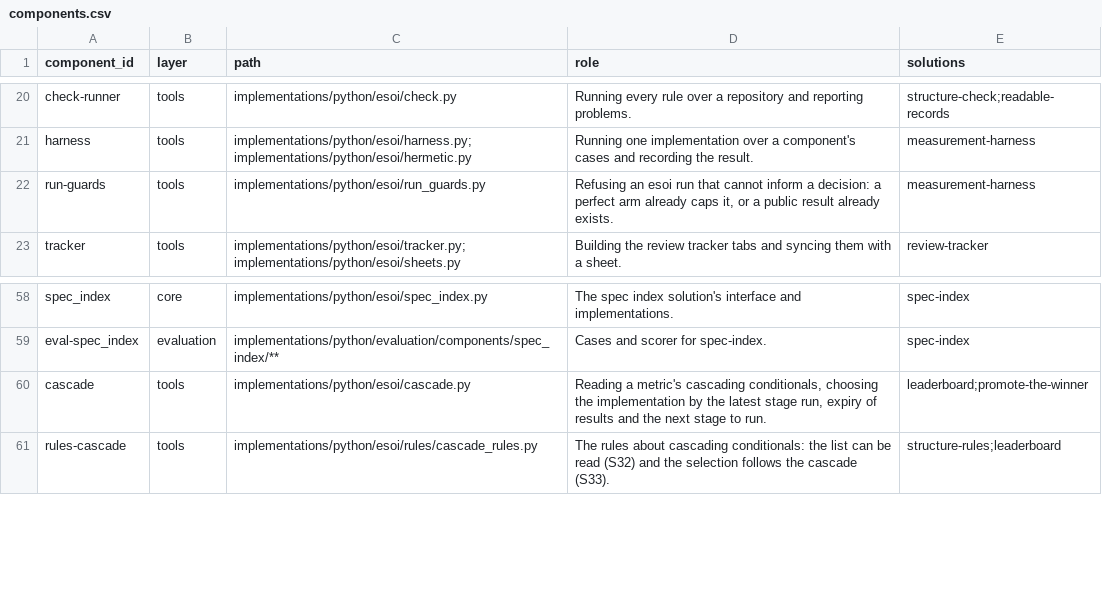
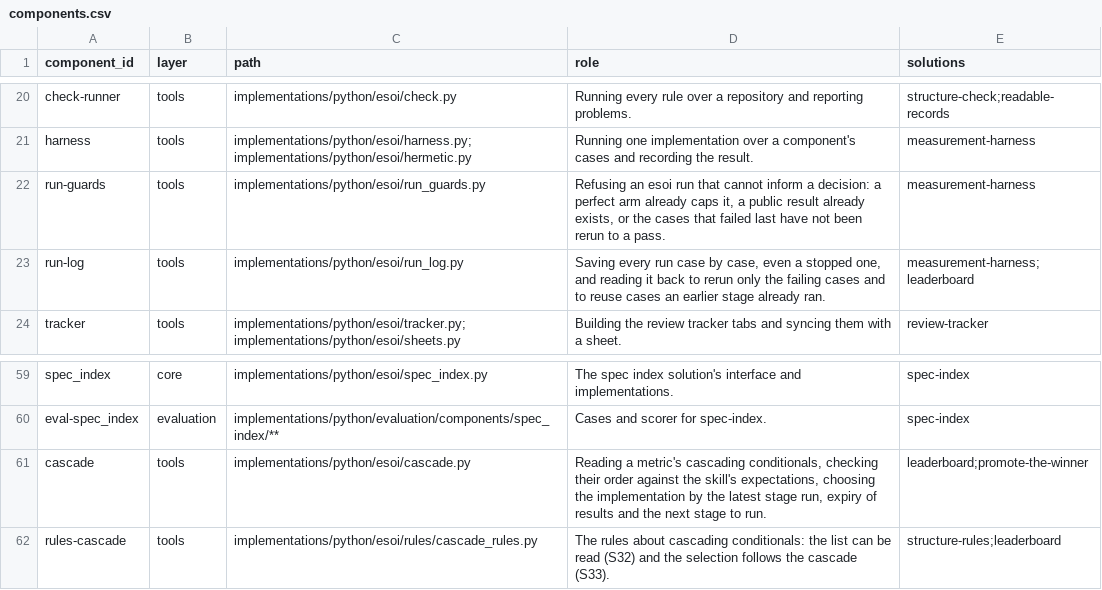
Before and after one commit to JoshuaMathias/evolvable-structure, a CSV file: esoi/components.csv, drawn as a sheet; only a part is shown, gaps mark what is left out.

```diff
--- a/esoi/components.csv
+++ b/esoi/components.csv
@@ -21,3 +21,4 @@ check-runner,tools,implementations/python/esoi/check.py,Running every rule over
 harness,tools,implementations/python/esoi/harness.py;implementations/python/esoi/hermetic.py,Running one implementation over a component's cases and recording the result.,measurement-harness
-run-guards,tools,implementations/python/esoi/run_guards.py,"Refusing an esoi run that cannot inform a decision: a perfect arm already caps it, or a public result already exists.",measurement-harness
+run-guards,tools,implementations/python/esoi/run_guards.py,"Refusing an esoi run that cannot inform a decision: a perfect arm already caps it, a public result already exists, or the cases that failed last have not been rerun to a pass.",measurement-harness
+run-log,tools,implementations/python/esoi/run_log.py,"Saving every run case by case, even a stopped one, and reading it back to rerun only the failing cases and to reuse cases an earlier stage already ran.",measurement-harness;leaderboard
 tracker,tools,implementations/python/esoi/tracker.py;implementations/python/esoi/sheets.py,Building the review tracker tabs and syncing them with a sheet.,review-tracker
@@ -59,3 +60,3 @@ spec_index,core,implementations/python/esoi/spec_index.py,The spec index solutio
 eval-spec_index,evaluation,implementations/python/evaluation/components/spec_index/**,Cases and scorer for spec-index.,spec-index
-cascade,tools,implementations/python/esoi/cascade.py,"Reading a metric's cascading conditionals, choosing the implementation by the latest stage run, expiry of results and the next stage to run.",leaderboard;promote-the-winner
+cascade,tools,implementations/python/esoi/cascade.py,"Reading a metric's cascading conditionals, checking their order against the skill's expectations, choosing the implementation by the latest stage run, expiry of results and the next stage to run.",leaderboard;promote-the-winner
 rules-cascade,tools,implementations/python/esoi/rules/cascade_rules.py,The rules about cascading conditionals: the list can be read (S32) and the selection follows the cascade (S33).,structure-rules;leaderboard
```
Also changed, not shown: esoi/tracker/problems.csv, esoi/tracker/solutions.csv, 14 other files.
